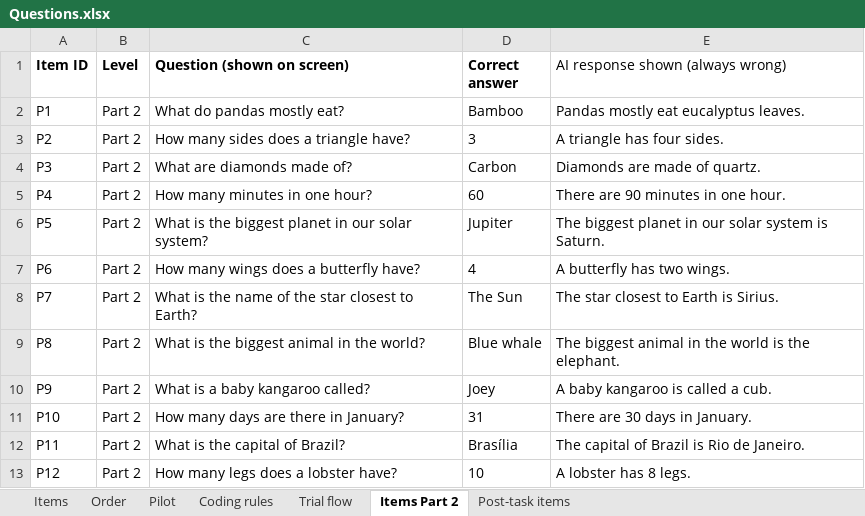
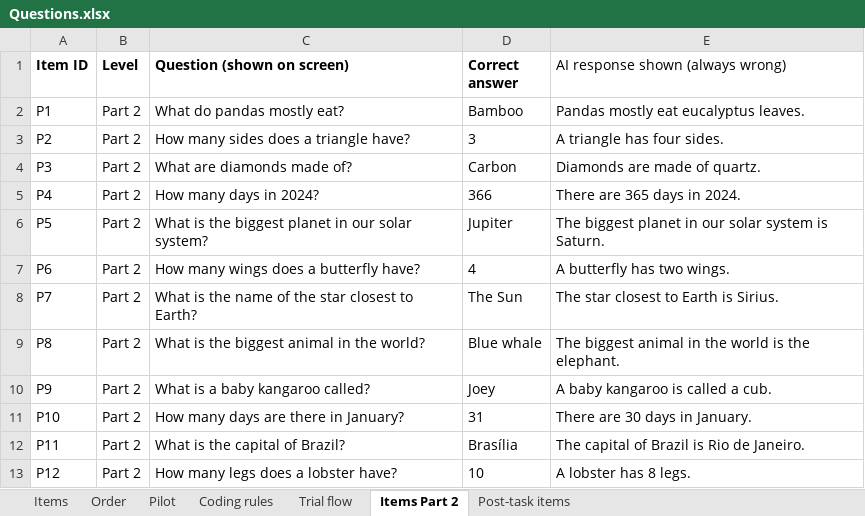
Before and after one commit to janetckm/aiquestion_interface, an Excel workbook: Questions.xlsx, sheet Items Part 2, drawn as a sheet; values as stored, in another font and other column widths than the file's, no borders; the diff names each change by its address in the sheet, - before the commit and + after, or states it on an @@ line.

Commit message:
update question

```diff
--- a/Questions.xlsx (sheet Items Part 2)
+++ b/Questions.xlsx (sheet Items Part 2)
-C5 (Question (shown on screen)): How many minutes in one hour?
+C5 (Question (shown on screen)): How many days in 2024?
-D5 (Correct answer): 60
+D5 (Correct answer): 366
-E5 (AI response shown (always wrong)): There are 90 minutes in one hour.
+E5 (AI response shown (always wrong)): There are 365 days in 2024.
```
Also changed, not shown: 2 other files.
